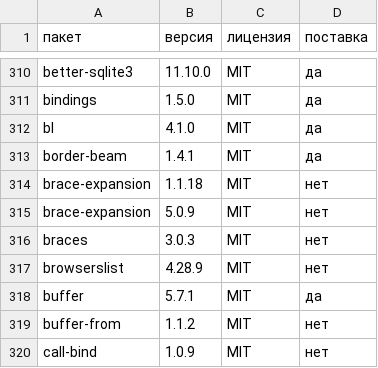
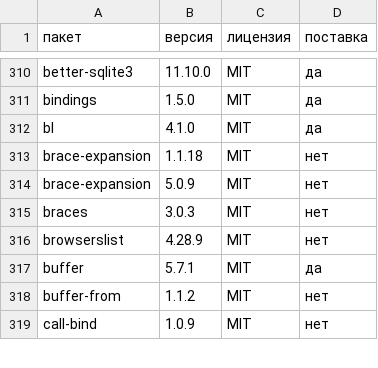
Before and after one commit to Mrdjdark777-gif/Mrdjdark777-, a CSV file: docs/third-party-licenses.csv, drawn as a sheet; only a part is shown, gaps mark what is left out.

```diff
--- a/docs/third-party-licenses.csv
+++ b/docs/third-party-licenses.csv
@@ -312,3 +312,2 @@ bindings,1.5.0,MIT,да
 bl,4.1.0,MIT,да
-border-beam,1.4.1,MIT,да
 brace-expansion,1.1.18,MIT,нет
```
Also changed, not shown: 8 other files.
